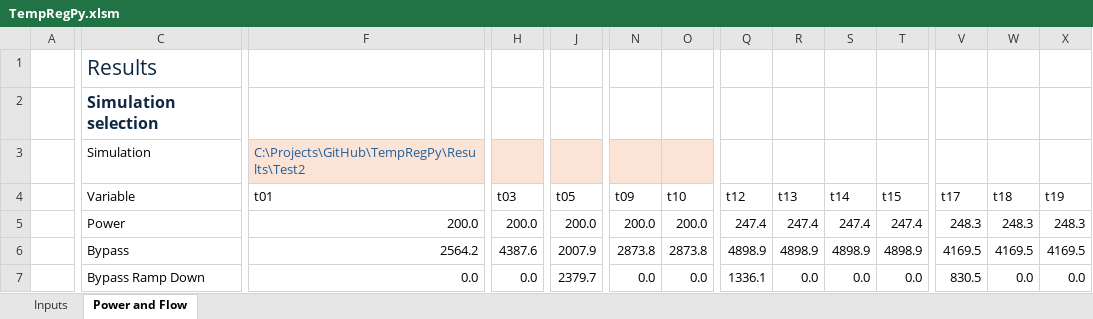
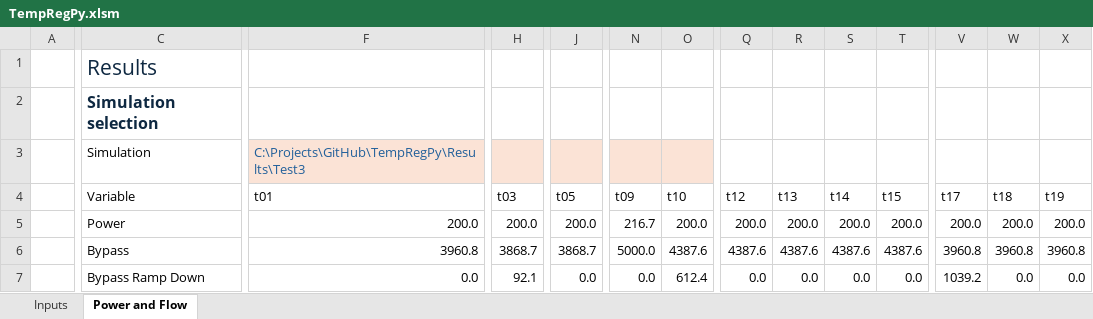
Before and after one commit to energy-modelling-hub/TempRegPy, an Excel workbook: TempRegPy.xlsm, sheet Power and Flow, drawn as a sheet; only a part is shown, gaps mark what is left out; values as stored, in another font and other column widths than the file's, no borders; charts and pictures and table styles not drawn; the diff covers the shown part only; the diff names each change by its address in the sheet, - before the commit and + after, or states it on an @@ line.

```diff
--- a/TempRegPy.xlsm (sheet Power and Flow)
+++ b/TempRegPy.xlsm (sheet Power and Flow)
-F3 (t01): C:\Projects\GitHub\TempRegPy\Results\Test2
+F3 (t01): C:\Projects\GitHub\TempRegPy\Results\Test3
-N5 (t09): 200.0
+N5 (t09): 216.7
-Q5 (t12): 247.4
+Q5 (t12): 200.0
-R5 (t13): 247.4
+R5 (t13): 200.0
-S5 (t14): 247.4
+S5 (t14): 200.0
-T5 (t15): 247.4
+T5 (t15): 200.0
-V5 (t17): 248.3
+V5 (t17): 200.0
-W5 (t18): 248.3
+W5 (t18): 200.0
-X5 (t19): 248.3
+X5 (t19): 200.0
-F6 (t01): 2564.2
+F6 (t01): 3960.8
-H6 (t03): 4387.6
+H6 (t03): 3868.7
-J6 (t05): 2007.9
+J6 (t05): 3868.7
-N6 (t09): 2873.8
+N6 (t09): 5000.0
-O6 (t10): 2873.8
+O6 (t10): 4387.6
-Q6 (t12): 4898.9
+Q6 (t12): 4387.6
-R6 (t13): 4898.9
+R6 (t13): 4387.6
-S6 (t14): 4898.9
+S6 (t14): 4387.6
-T6 (t15): 4898.9
+T6 (t15): 4387.6
-V6 (t17): 4169.5
+V6 (t17): 3960.8
-W6 (t18): 4169.5
+W6 (t18): 3960.8
-X6 (t19): 4169.5
+X6 (t19): 3960.8
-H7 (t03): 0.0
+H7 (t03): 92.1
-J7 (t05): 2379.7
+J7 (t05): 0.0
-O7 (t10): 0.0
+O7 (t10): 612.4
-Q7 (t12): 1336.1
+Q7 (t12): 0.0
-V7 (t17): 830.5
+V7 (t17): 1039.2
```
Also changed, not shown: 70 edited cells elsewhere in this sheet, sheet Inputs, formulas that keep their value, 2 other files.
